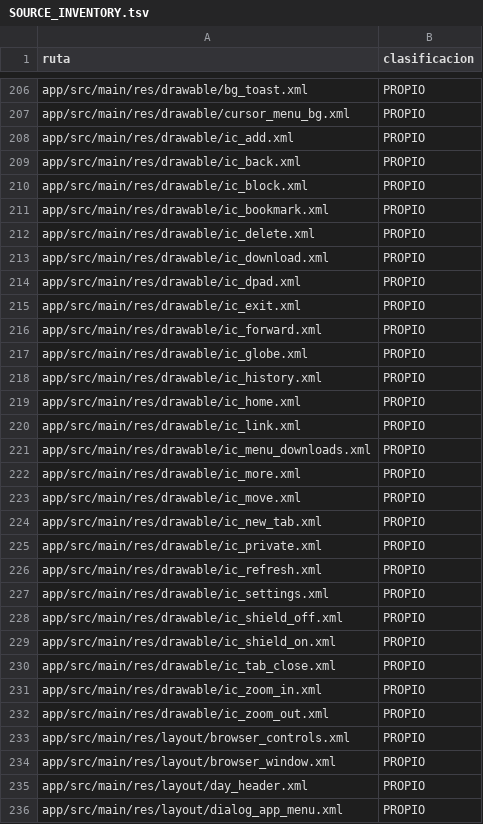
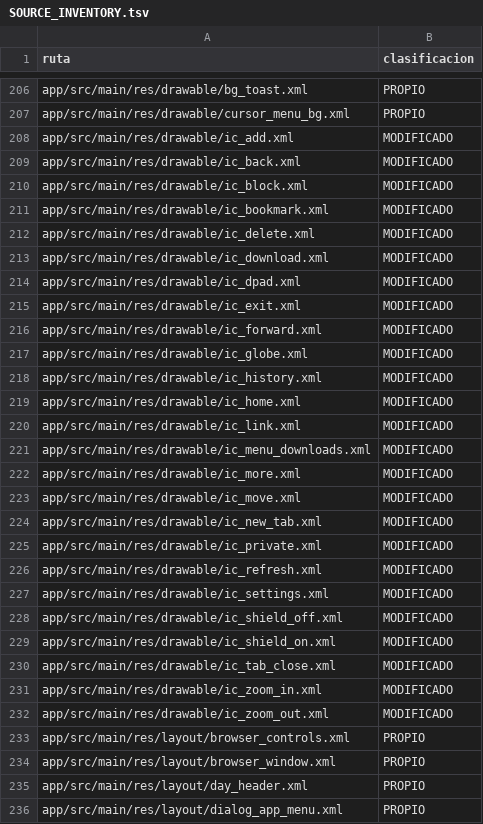
Before and after one commit to ReinierTutoriales/VireoLumaTV-browser, a TSV file: docs/audit/SOURCE_INVENTORY.tsv, drawn as a sheet; only a part is shown, gaps mark what is left out; the diff covers the shown part only.

```diff
--- a/docs/audit/SOURCE_INVENTORY.tsv
+++ b/docs/audit/SOURCE_INVENTORY.tsv
@@ -207,27 +207,27 @@ app/src/main/res/drawable/bg_toast.xml	PROPIO
 app/src/main/res/drawable/cursor_menu_bg.xml	PROPIO
-app/src/main/res/drawable/ic_add.xml	PROPIO
-app/src/main/res/drawable/ic_back.xml	PROPIO
-app/src/main/res/drawable/ic_block.xml	PROPIO
-app/src/main/res/drawable/ic_bookmark.xml	PROPIO
-app/src/main/res/drawable/ic_delete.xml	PROPIO
-app/src/main/res/drawable/ic_download.xml	PROPIO
-app/src/main/res/drawable/ic_dpad.xml	PROPIO
-app/src/main/res/drawable/ic_exit.xml	PROPIO
-app/src/main/res/drawable/ic_forward.xml	PROPIO
-app/src/main/res/drawable/ic_globe.xml	PROPIO
-app/src/main/res/drawable/ic_history.xml	PROPIO
-app/src/main/res/drawable/ic_home.xml	PROPIO
-app/src/main/res/drawable/ic_link.xml	PROPIO
-app/src/main/res/drawable/ic_menu_downloads.xml	PROPIO
-app/src/main/res/drawable/ic_more.xml	PROPIO
-app/src/main/res/drawable/ic_move.xml	PROPIO
-app/src/main/res/drawable/ic_new_tab.xml	PROPIO
-app/src/main/res/drawable/ic_private.xml	PROPIO
-app/src/main/res/drawable/ic_refresh.xml	PROPIO
-app/src/main/res/drawable/ic_settings.xml	PROPIO
-app/src/main/res/drawable/ic_shield_off.xml	PROPIO
-app/src/main/res/drawable/ic_shield_on.xml	PROPIO
-app/src/main/res/drawable/ic_tab_close.xml	PROPIO
-app/src/main/res/drawable/ic_zoom_in.xml	PROPIO
-app/src/main/res/drawable/ic_zoom_out.xml	PROPIO
+app/src/main/res/drawable/ic_add.xml	MODIFICADO
+app/src/main/res/drawable/ic_back.xml	MODIFICADO
+app/src/main/res/drawable/ic_block.xml	MODIFICADO
+app/src/main/res/drawable/ic_bookmark.xml	MODIFICADO
+app/src/main/res/drawable/ic_delete.xml	MODIFICADO
+app/src/main/res/drawable/ic_download.xml	MODIFICADO
+app/src/main/res/drawable/ic_dpad.xml	MODIFICADO
+app/src/main/res/drawable/ic_exit.xml	MODIFICADO
+app/src/main/res/drawable/ic_forward.xml	MODIFICADO
+app/src/main/res/drawable/ic_globe.xml	MODIFICADO
+app/src/main/res/drawable/ic_history.xml	MODIFICADO
+app/src/main/res/drawable/ic_home.xml	MODIFICADO
+app/src/main/res/drawable/ic_link.xml	MODIFICADO
+app/src/main/res/drawable/ic_menu_downloads.xml	MODIFICADO
+app/src/main/res/drawable/ic_more.xml	MODIFICADO
+app/src/main/res/drawable/ic_move.xml	MODIFICADO
+app/src/main/res/drawable/ic_new_tab.xml	MODIFICADO
+app/src/main/res/drawable/ic_private.xml	MODIFICADO
+app/src/main/res/drawable/ic_refresh.xml	MODIFICADO
+app/src/main/res/drawable/ic_settings.xml	MODIFICADO
+app/src/main/res/drawable/ic_shield_off.xml	MODIFICADO
+app/src/main/res/drawable/ic_shield_on.xml	MODIFICADO
+app/src/main/res/drawable/ic_tab_close.xml	MODIFICADO
+app/src/main/res/drawable/ic_zoom_in.xml	MODIFICADO
+app/src/main/res/drawable/ic_zoom_out.xml	MODIFICADO
 app/src/main/res/layout/browser_controls.xml	PROPIO
```
Also changed, not shown: 4 added rows and 2 edited cells elsewhere in this file, 33 other files.
